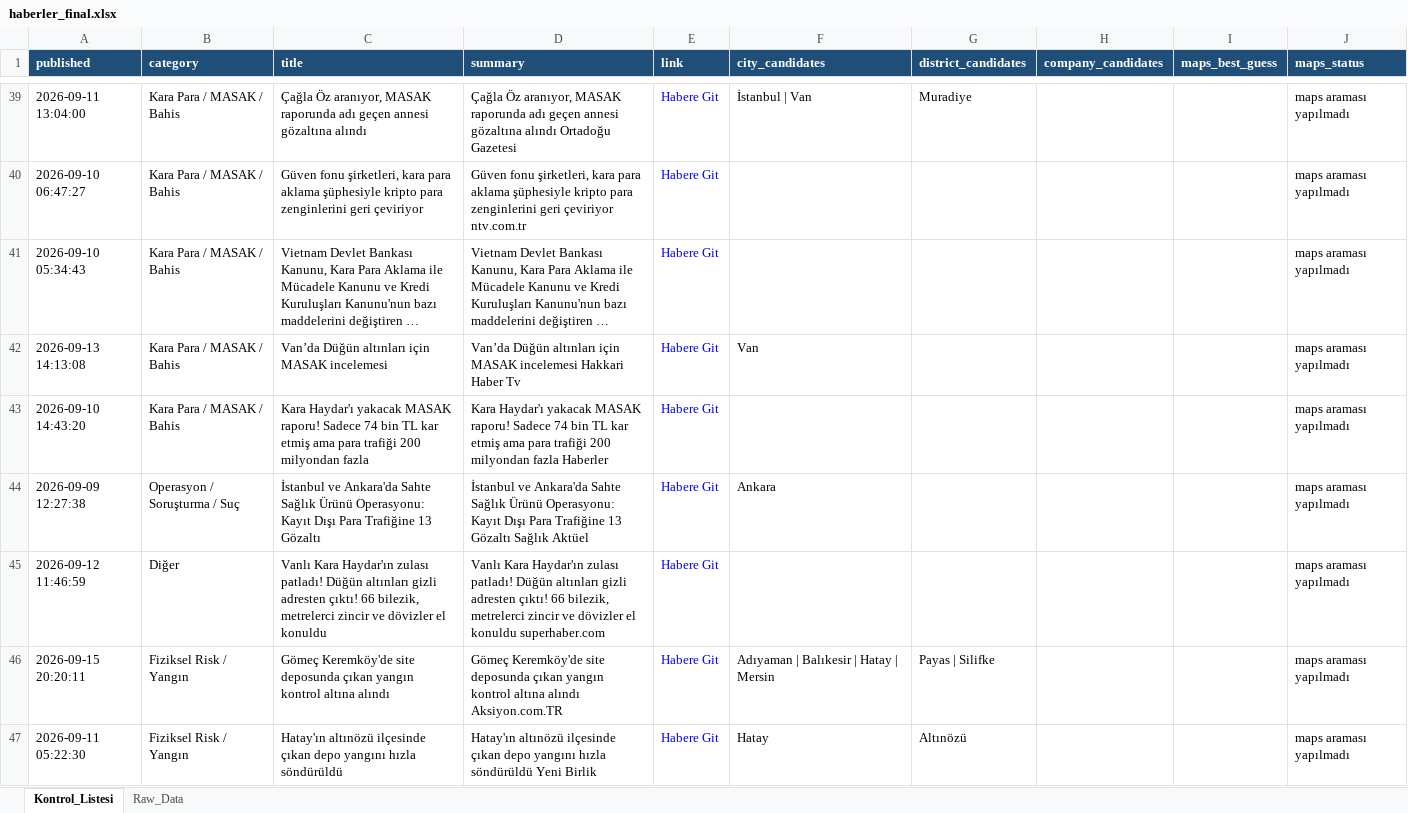
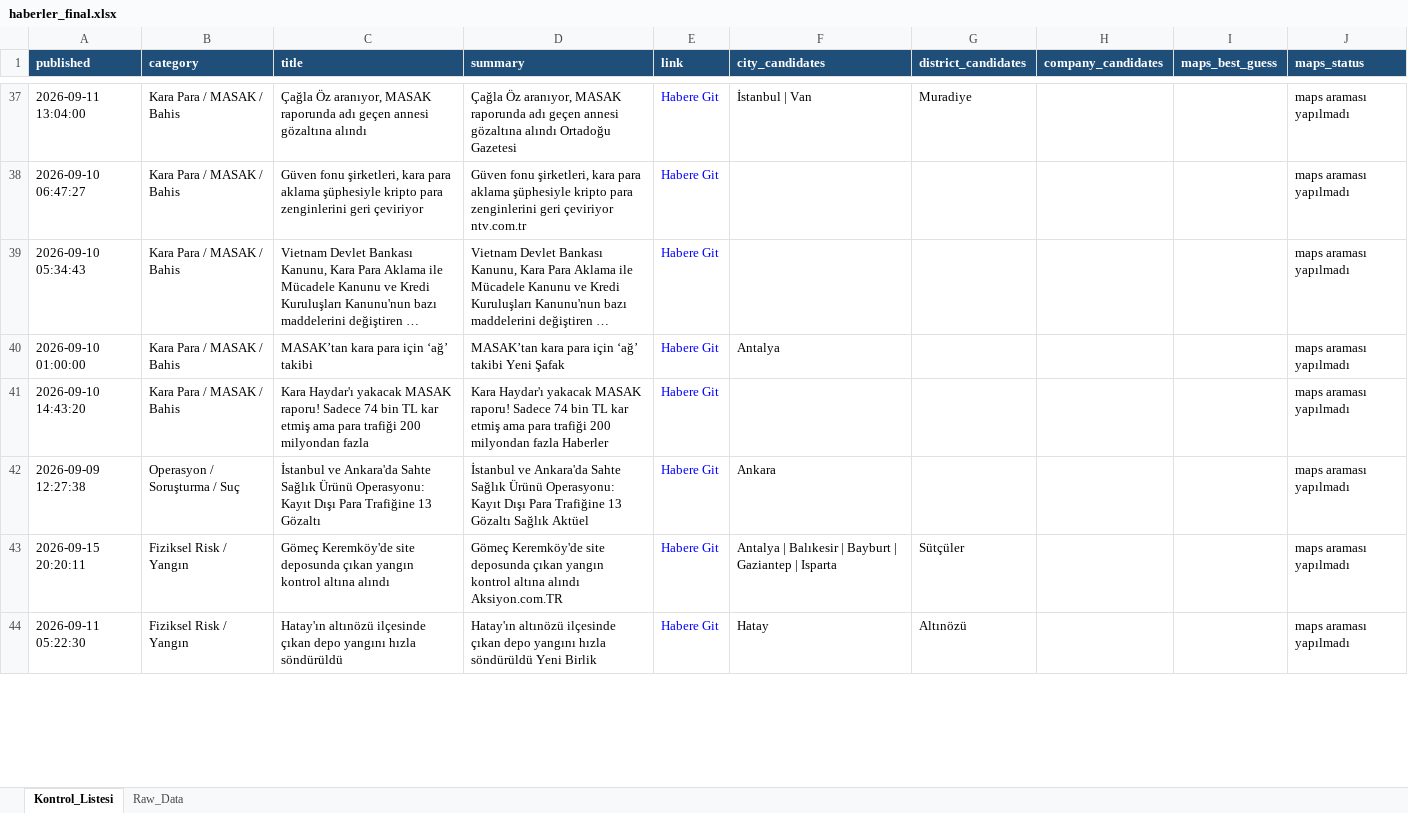
Before and after one commit to MuhammedMustafaSungur/haber-risk-monitor, an Excel workbook: data/haberler_final.xlsx, sheet Kontrol_Listesi, drawn as a sheet; only a part is shown, gaps mark what is left out; long unchanged cells end in …; values as stored, in another font and other column widths than the file's, no borders; removed rows and columns are numbered as before the commit, all else as after; the diff covers the shown part only; the diff names each change by its address in the sheet, - before the commit and + after, or states it on an @@ line.

```diff
--- a/data/haberler_final.xlsx (sheet Kontrol_Listesi)
+++ b/data/haberler_final.xlsx (sheet Kontrol_Listesi)
-A40 (published): 2026-09-13 14:13:08
+A40 (published): 2026-09-10 01:00:00
-C40 (title): Van’da Düğün altınları için MASAK incelemesi
+C40 (title): MASAK’tan kara para için ‘ağ’ takibi
-D40 (summary): Van’da Düğün altınları için MASAK incelemesi Hakkari Haber Tv
+D40 (summary): MASAK’tan kara para için ‘ağ’ takibi Yeni Şafak
-F40 (city_candidates): Van
+F40 (city_candidates): Antalya
-row 45: 2026-09-12 11:46:59 | Diğer | Vanlı Kara Haydar'ın zulası patladı! Düğün altınları gizli adresten çıktı! 66 bilezik, metrelerci zincir ve dövizler el konuldu | Vanlı Kara Haydar'ın zulası patladı! Düğün altınları gizli adresten çıktı! 66 bilezik, metrelerci zincir ve dövizler el konuldu superhaber.com | Habere Git |  |  |  |  | maps araması yapılmadı
-F43 (city_candidates): Adıyaman | Balıkesir | Hatay | Mersin
+F43 (city_candidates): Antalya | Balıkesir | Bayburt | Gaziantep | Isparta
-G43 (district_candidates): Payas | Silifke
+G43 (district_candidates): Sütçüler
```
Also changed, not shown: 25 added rows, 34 removed rows, 5 moved rows and 113 edited cells elsewhere in this sheet, sheet Raw_Data, 1 other file.
